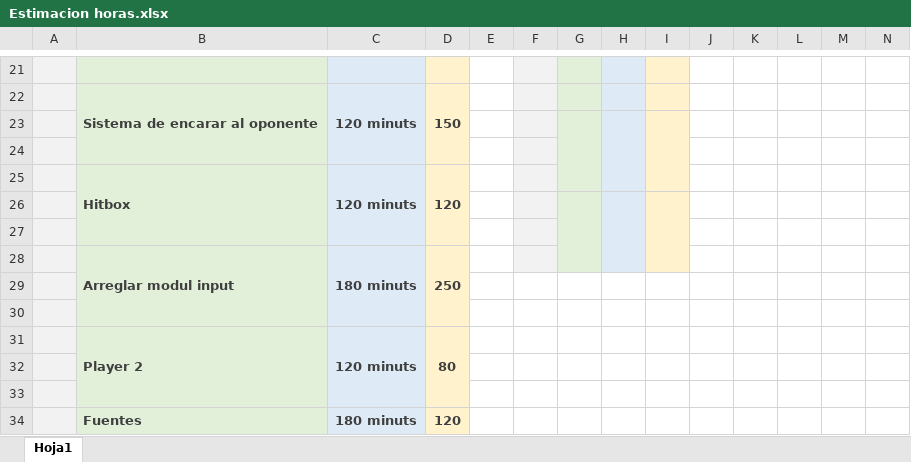
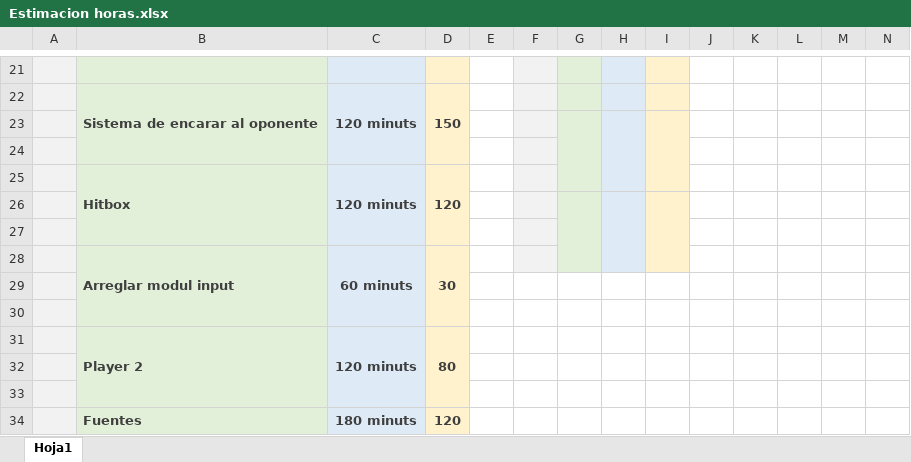
Before and after one commit to jopadan/Samurai-Shodown-Neo-Geo, an Excel workbook: Estimacion horas.xlsx, sheet Hoja1, drawn as a sheet; only a part is shown, gaps mark what is left out; values as stored, in another font and other column widths than the file's, no borders; removed rows and columns are numbered as before the commit, all else as after; the diff names each change by its address in the sheet, - before the commit and + after, or states it on an @@ line.

```diff
--- a/Estimacion horas.xlsx (sheet Hoja1)
+++ b/Estimacion horas.xlsx (sheet Hoja1)
-row 28:  | Arreglar modul input | 180 minuts | 250
+row 28:  | Arreglar modul input | 60 minuts | 30
```
Also changed, not shown: 5 other files.
